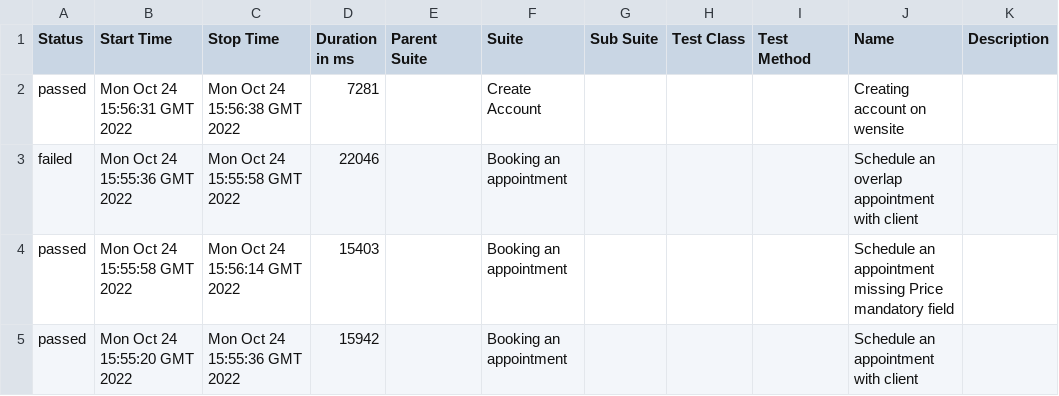
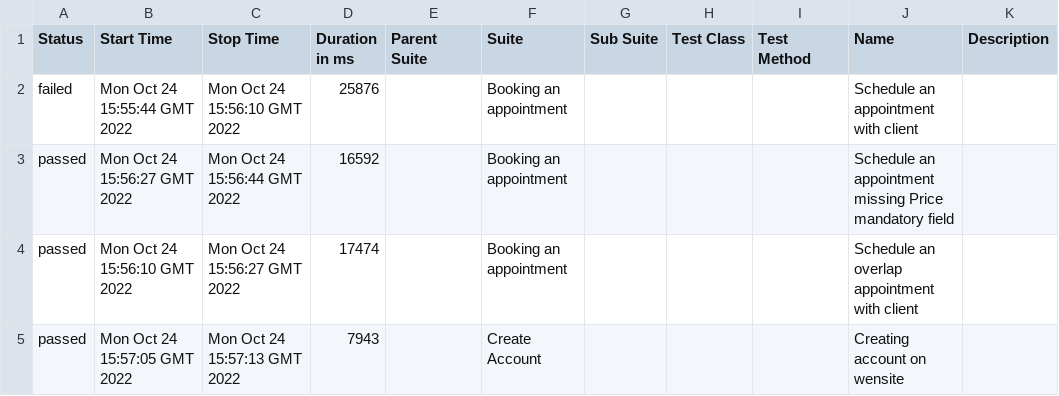
Before and after one commit to LucileneMartins/practiceSpaceHealth, a CSV file: 8/data/suites.csv, drawn as a sheet.

```diff
--- a/8/data/suites.csv
+++ b/8/data/suites.csv
@@ -1,5 +1,5 @@
 "Status","Start Time","Stop Time","Duration in ms","Parent Suite","Suite","Sub Suite","Test Class","Test Method","Name","Description"
-"passed","Mon Oct 24 15:56:31 GMT 2022","Mon Oct 24 15:56:38 GMT 2022","7281","","Create Account","","","","Creating account on wensite",""
-"failed","Mon Oct 24 15:55:36 GMT 2022","Mon Oct 24 15:55:58 GMT 2022","22046","","Booking an appointment","","","","Schedule an overlap appointment with client",""
-"passed","Mon Oct 24 15:55:58 GMT 2022","Mon Oct 24 15:56:14 GMT 2022","15403","","Booking an appointment","","","","Schedule an appointment missing Price mandatory field",""
-"passed","Mon Oct 24 15:55:20 GMT 2022","Mon Oct 24 15:55:36 GMT 2022","15942","","Booking an appointment","","","","Schedule an appointment with client",""
+"failed","Mon Oct 24 15:55:44 GMT 2022","Mon Oct 24 15:56:10 GMT 2022","25876","","Booking an appointment","","","","Schedule an appointment with client",""
+"passed","Mon Oct 24 15:56:27 GMT 2022","Mon Oct 24 15:56:44 GMT 2022","16592","","Booking an appointment","","","","Schedule an appointment missing Price mandatory field",""
+"passed","Mon Oct 24 15:56:10 GMT 2022","Mon Oct 24 15:56:27 GMT 2022","17474","","Booking an appointment","","","","Schedule an overlap appointment with client",""
+"passed","Mon Oct 24 15:57:05 GMT 2022","Mon Oct 24 15:57:13 GMT 2022","7943","","Create Account","","","","Creating account on wensite",""
```
Also changed, not shown: 32 other files.
